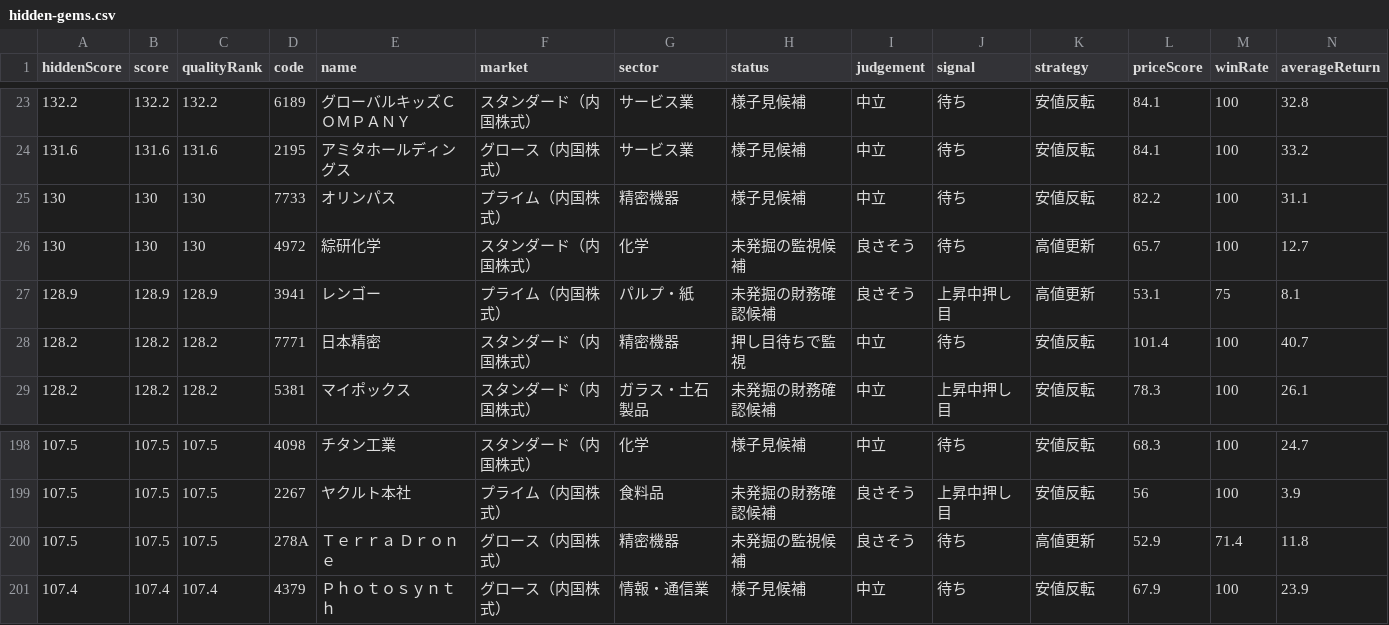
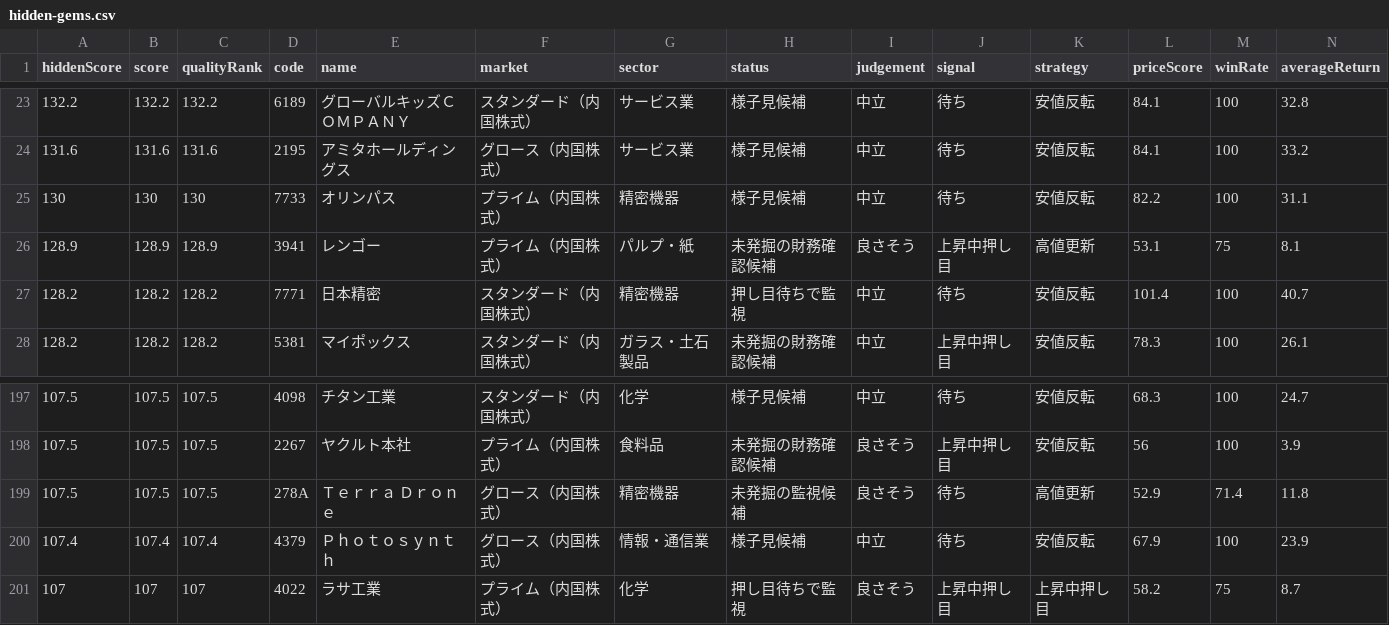
Before and after one commit to sensin0/candidate-stock-assist, a CSV file: data/hidden-gems.csv, drawn as a sheet; only a part is shown, gaps mark what is left out; removed rows and columns are numbered as before the commit, all else as after; rows hold the shown columns only; the diff names each change by its address in the sheet, - before the commit and + after, or states it on an @@ line.

```diff
--- a/data/hidden-gems.csv
+++ b/data/hidden-gems.csv
-row 26: 130 | 130 | 130 | 4972 | 綜研化学 | スタンダード（内国株式） | 化学 | 未発掘の監視候補 | 良さそう | 待ち | 高値更新 | 65.7 | 100 | 12.7
+row 201: 107 | 107 | 107 | 4022 | ラサ工業 | プライム（内国株式） | 化学 | 押し目待ちで監視 | 良さそう | 上昇中押し目 | 上昇中押し目 | 58.2 | 75 | 8.7
```
Also changed, not shown: data/backtest-results.csv, data/promotion-candidates.csv, 31 other files.
